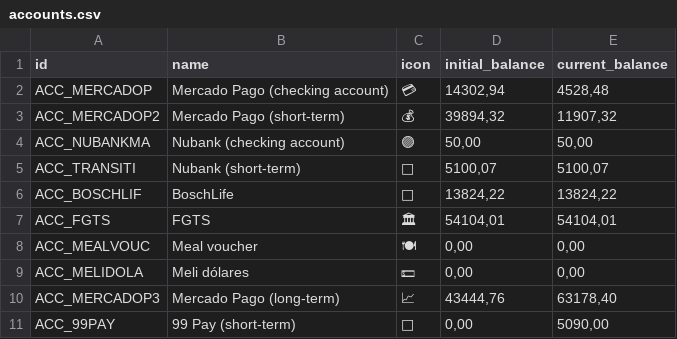
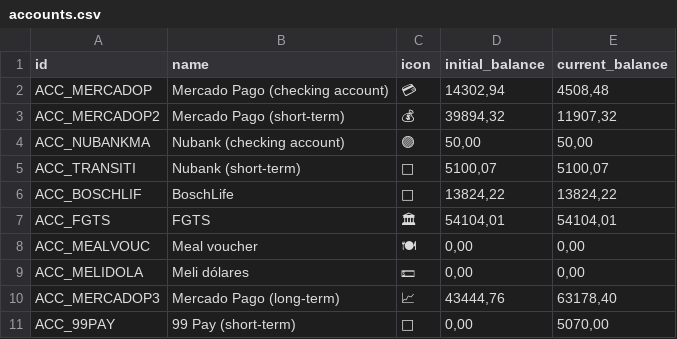
Before and after one commit to duducm2/scripts, a CSV file: finances/data/accounts.csv, drawn as a sheet.

```diff
--- a/finances/data/accounts.csv
+++ b/finances/data/accounts.csv
@@ -1,3 +1,3 @@
 id,name,icon,initial_balance,current_balance
-ACC_MERCADOP,Mercado Pago (checking account),💳,"14302,94","4528,48"
+ACC_MERCADOP,Mercado Pago (checking account),💳,"14302,94","4508,48"
 ACC_MERCADOP2,Mercado Pago (short-term),💰,"39894,32","11907,32"
@@ -10,2 +10,2 @@ ACC_MELIDOLA,Meli dólares,💵,"0,00","0,00"
 ACC_MERCADOP3,Mercado Pago (long-term),📈,"43444,76","63178,40"
-ACC_99PAY,99 Pay (short-term),🍴,"0,00","5090,00"
+ACC_99PAY,99 Pay (short-term),🍴,"0,00","5070,00"
```
Also changed, not shown: finances/data/budgets.csv, finances/data/transactions.csv, 3 other files.
